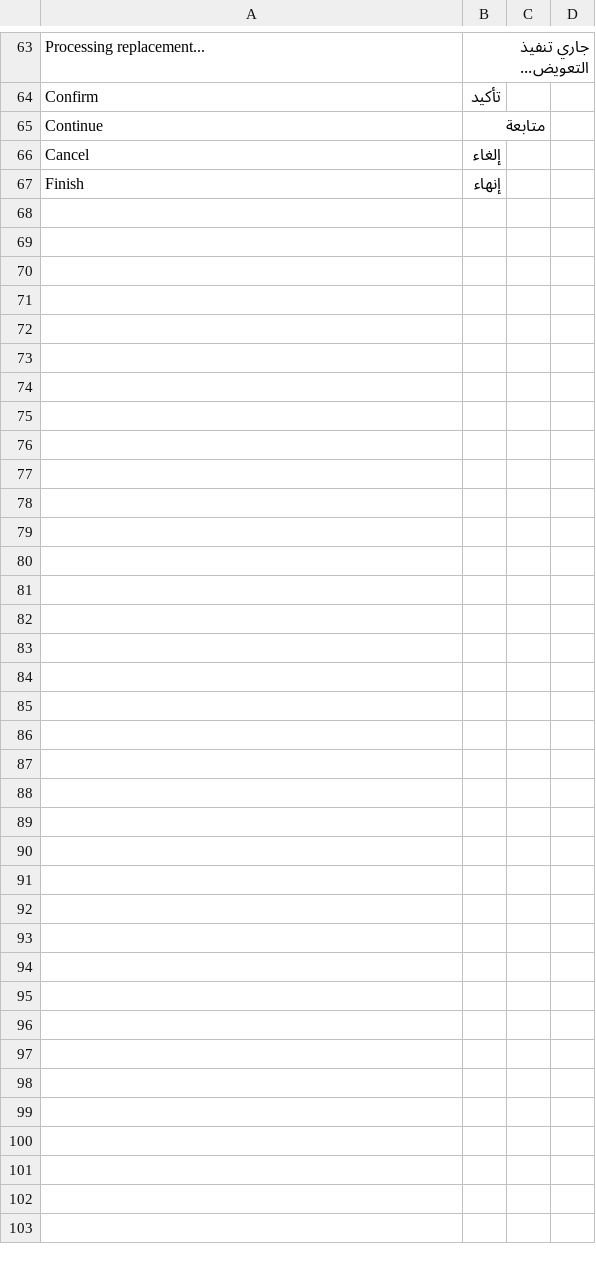
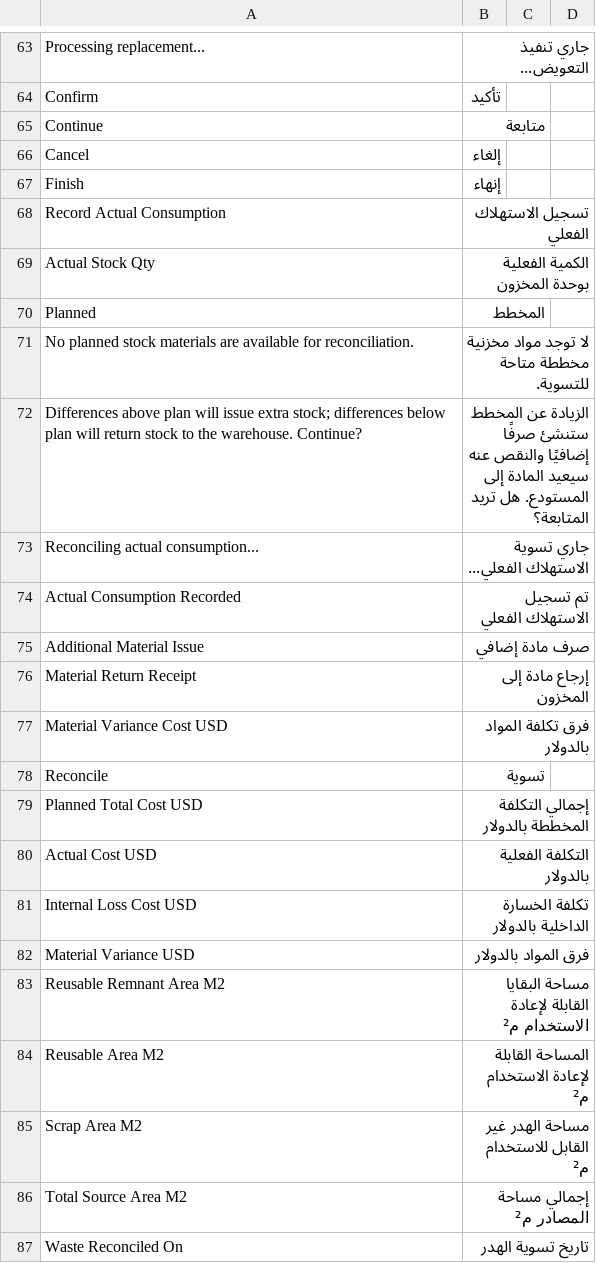
Before and after one commit to Hasan-Alhendi/almdina-erp, a CSV file: almdina_erp/translations/ar.csv, drawn as a sheet; only a part is shown, gaps mark what is left out; the diff covers the shown part only.

Commit message:
Translate actual consumption waste cost and stock availability terms

```diff
--- a/almdina_erp/translations/ar.csv
+++ b/almdina_erp/translations/ar.csv
@@ -67 +67,21 @@ Cancel,إلغاء
 Finish,إنهاء
+Record Actual Consumption,تسجيل الاستهلاك الفعلي
+Actual Stock Qty,الكمية الفعلية بوحدة المخزون
+Planned,المخطط
+No planned stock materials are available for reconciliation.,لا توجد مواد مخزنية مخططة متاحة للتسوية.
+Differences above plan will issue extra stock; differences below plan will return stock to the warehouse. Continue?,الزيادة عن المخطط ستنشئ صرفًا إضافيًا والنقص عنه سيعيد المادة إلى المستودع. هل تريد المتابعة؟
+Reconciling actual consumption...,جاري تسوية الاستهلاك الفعلي...
+Actual Consumption Recorded,تم تسجيل الاستهلاك الفعلي
+Additional Material Issue,صرف مادة إضافي
+Material Return Receipt,إرجاع مادة إلى المخزون
+Material Variance Cost USD,فرق تكلفة المواد بالدولار
+Reconcile,تسوية
+Planned Total Cost USD,إجمالي التكلفة المخططة بالدولار
+Actual Cost USD,التكلفة الفعلية بالدولار
+Internal Loss Cost USD,تكلفة الخسارة الداخلية بالدولار
+Material Variance USD,فرق المواد بالدولار
+Reusable Remnant Area M2,مساحة البقايا القابلة لإعادة الاستخدام م²
+Reusable Area M2,المساحة القابلة لإعادة الاستخدام م²
+Scrap Area M2,مساحة الهدر غير القابل للاستخدام م²
+Total Source Area M2,إجمالي مساحة المصادر م²
+Waste Reconciled On,تاريخ تسوية الهدر
```
Also changed, not shown: 14 added rows elsewhere in this file.
